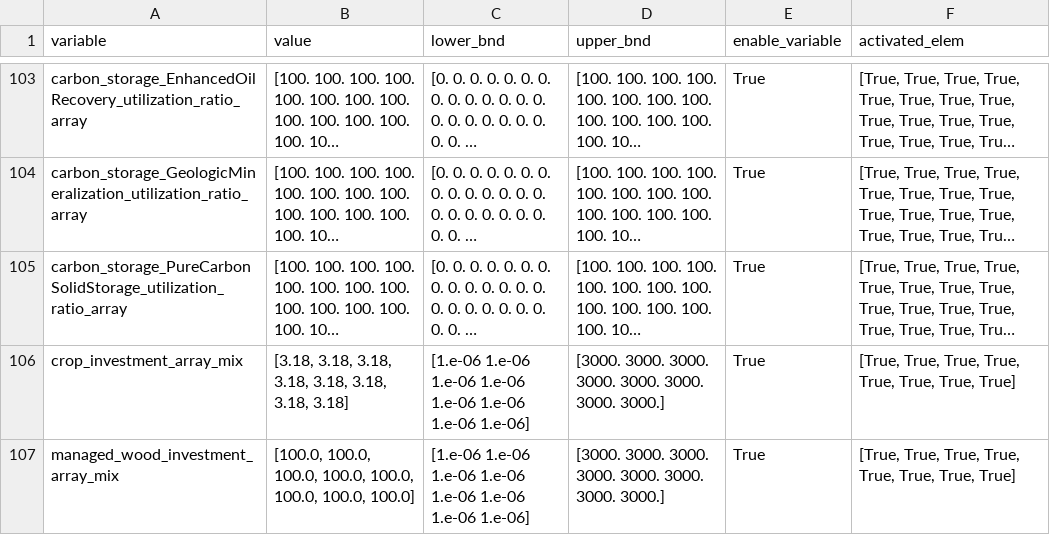
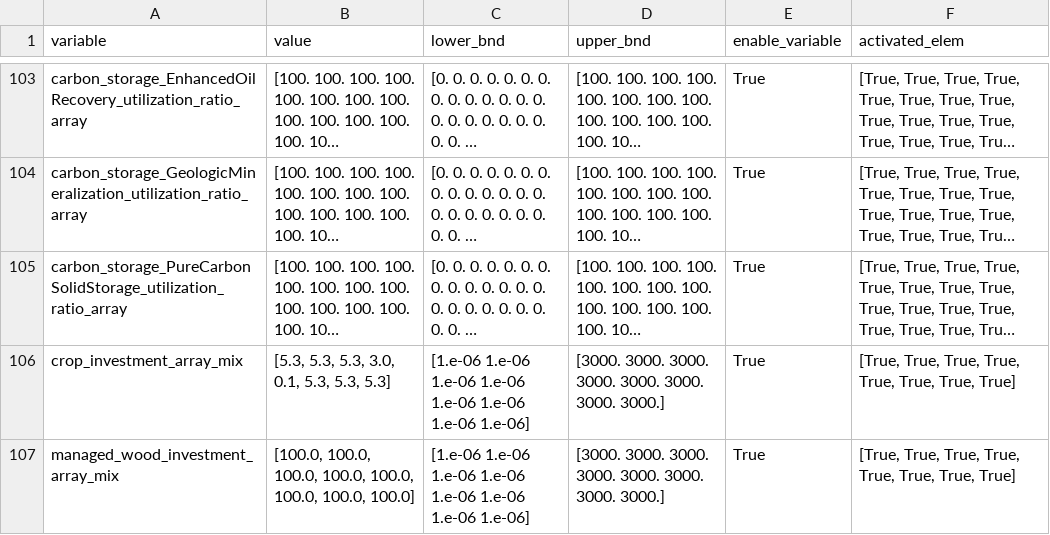
Before and after one commit to os-climate/witness-core, a CSV file: climateeconomics/sos_processes/iam/witness/witness_optim_process/data/invest_design_space_NZE.csv, drawn as a sheet; only a part is shown, gaps mark what is left out; long unchanged cells end in …; the diff names each change by its address in the sheet, - before the commit and + after, or states it on an @@ line.

Commit message:
[fix] adjust invest to better fit IEA scenario

```diff
--- a/climateeconomics/sos_processes/iam/witness/witness_optim_process/data/invest_design_space_NZE.csv
+++ b/climateeconomics/sos_processes/iam/witness/witness_optim_process/data/invest_design_space_NZE.csv
-B106 (value): [3.18, 3.18, 3.18, 3.18, 3.18, 3.18, 3.18, 3.18]
+B106 (value): [5.3, 5.3, 5.3, 3.0, 0.1, 5.3, 5.3, 5.3]
```
